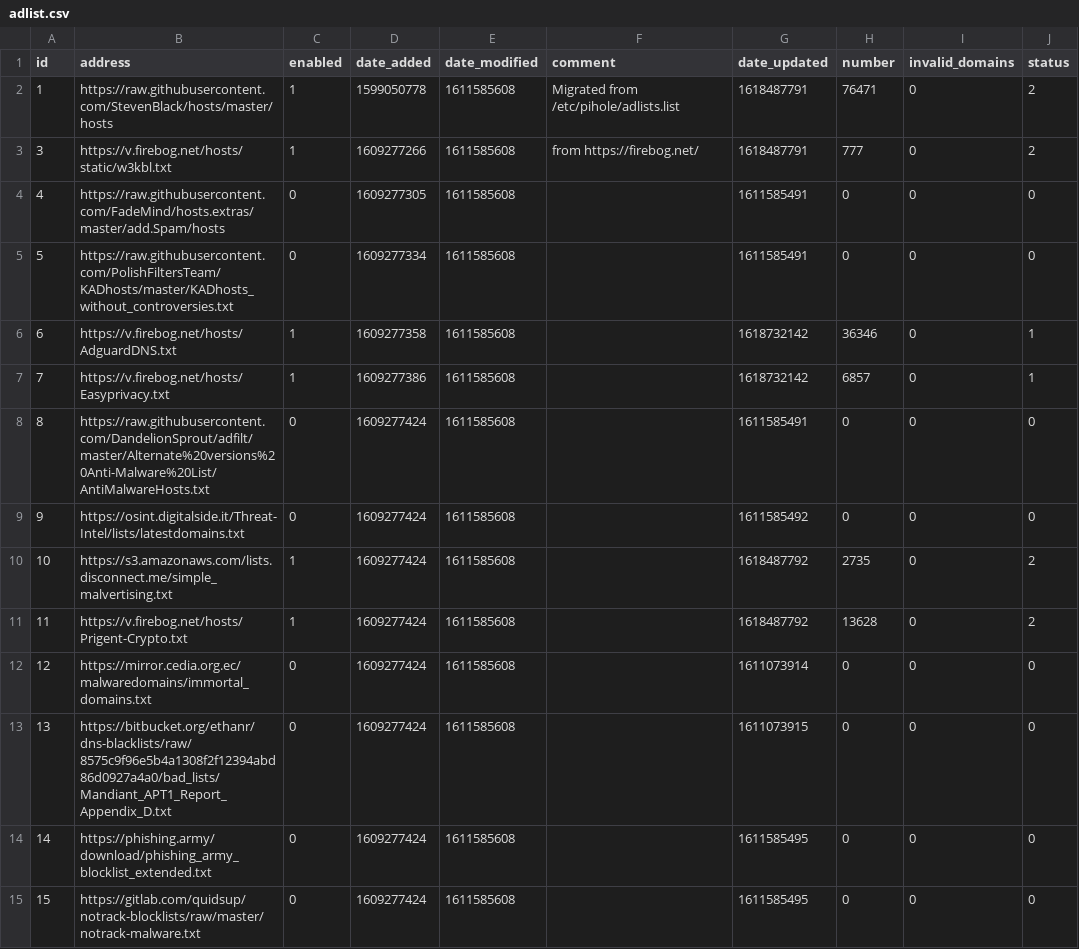
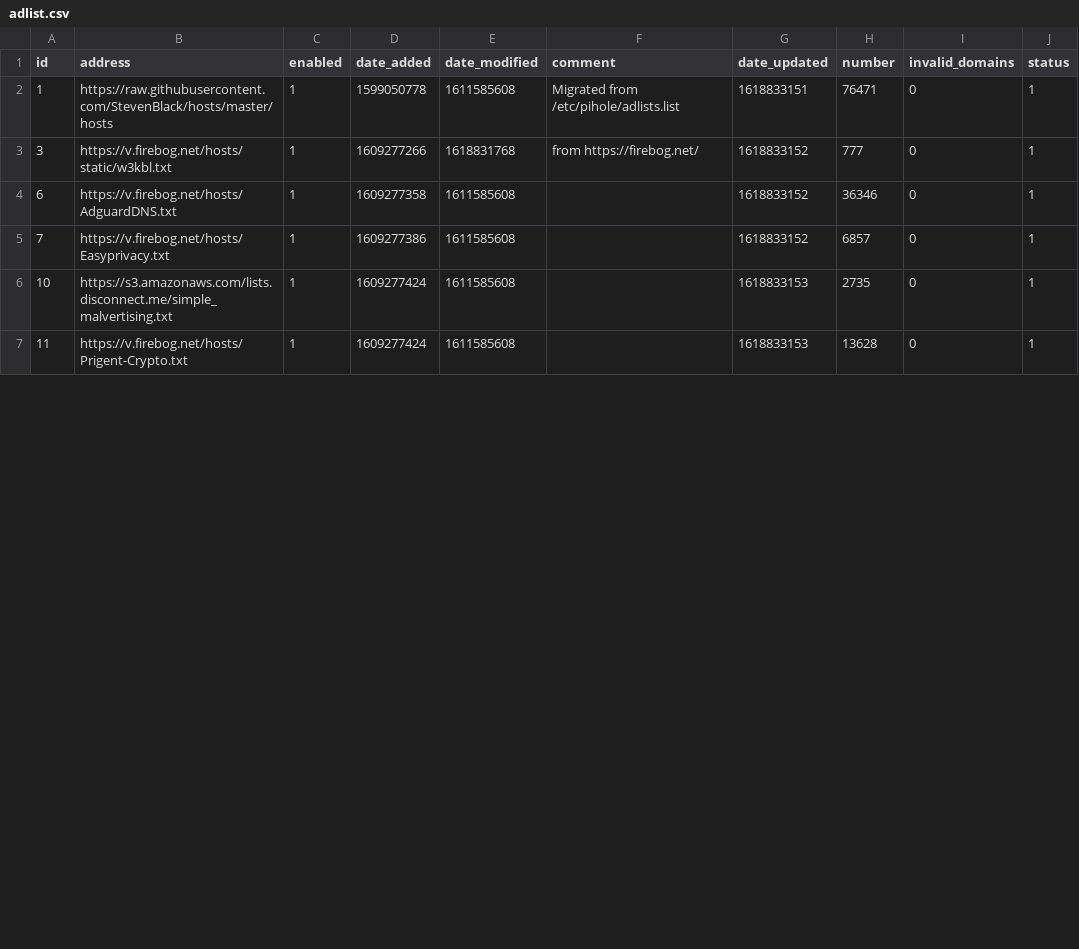
Before and after one commit to Greg2dot0/my-pihole-lists, a CSV file: adlist.csv, drawn as a sheet; only a part is shown; the diff covers the shown part only.

Commit message:
Updated April 19, 2021  8:00AM

```diff
--- a/adlist.csv
+++ b/adlist.csv
@@ -1,15 +1,7 @@
 id,address,enabled,date_added,date_modified,comment,date_updated,number,invalid_domains,status
-1,https://raw.githubusercontent.com/StevenBlack/hosts/master/hosts,1,1599050778,1611585608,"Migrated from /etc/pihole/adlists.list",1618487791,76471,0,2
-3,https://v.firebog.net/hosts/static/w3kbl.txt,1,1609277266,1611585608,"from https://firebog.net/",1618487791,777,0,2
-4,https://raw.githubusercontent.com/FadeMind/hosts.extras/master/add.Spam/hosts,0,1609277305,1611585608,,1611585491,0,0,0
-5,https://raw.githubusercontent.com/PolishFiltersTeam/KADhosts/master/KADhosts_without_controversies.txt,0,1609277334,1611585608,,1611585491,0,0,0
-6,https://v.firebog.net/hosts/AdguardDNS.txt,1,1609277358,1611585608,,1618732142,36346,0,1
-7,https://v.firebog.net/hosts/Easyprivacy.txt,1,1609277386,1611585608,,1618732142,6857,0,1
-8,https://raw.githubusercontent.com/DandelionSprout/adfilt/master/Alternate%20versions%20Anti-Malware%20List/AntiMalwareHosts.txt,0,1609277424,1611585608,,1611585491,0,0,0
-9,https://osint.digitalside.it/Threat-Intel/lists/latestdomains.txt,0,1609277424,1611585608,,1611585492,0,0,0
-10,https://s3.amazonaws.com/lists.disconnect.me/simple_malvertising.txt,1,1609277424,1611585608,,1618487792,2735,0,2
-11,https://v.firebog.net/hosts/Prigent-Crypto.txt,1,1609277424,1611585608,,1618487792,13628,0,2
-12,https://mirror.cedia.org.ec/malwaredomains/immortal_domains.txt,0,1609277424,1611585608,,1611073914,0,0,0
-13,https://bitbucket.org/ethanr/dns-blacklists/raw/8575c9f96e5b4a1308f2f12394abd86d0927a4a0/bad_lists/Mandiant_APT1_Report_Appendix_D.txt,0,1609277424,1611585608,,1611073915,0,0,0
-14,https://phishing.army/download/phishing_army_blocklist_extended.txt,0,1609277424,1611585608,,1611585495,0,0,0
-15,https://gitlab.com/quidsup/notrack-blocklists/raw/master/notrack-malware.txt,0,1609277424,1611585608,,1611585495,0,0,0
+1,https://raw.githubusercontent.com/StevenBlack/hosts/master/hosts,1,1599050778,1611585608,"Migrated from /etc/pihole/adlists.list",1618833151,76471,0,1
+3,https://v.firebog.net/hosts/static/w3kbl.txt,1,1609277266,1618831768,"from https://firebog.net/",1618833152,777,0,1
+6,https://v.firebog.net/hosts/AdguardDNS.txt,1,1609277358,1611585608,,1618833152,36346,0,1
+7,https://v.firebog.net/hosts/Easyprivacy.txt,1,1609277386,1611585608,,1618833152,6857,0,1
+10,https://s3.amazonaws.com/lists.disconnect.me/simple_malvertising.txt,1,1609277424,1611585608,,1618833153,2735,0,1
+11,https://v.firebog.net/hosts/Prigent-Crypto.txt,1,1609277424,1611585608,,1618833153,13628,0,1
```
Also changed, not shown: 9 removed rows and 8 edited cells elsewhere in this file.
